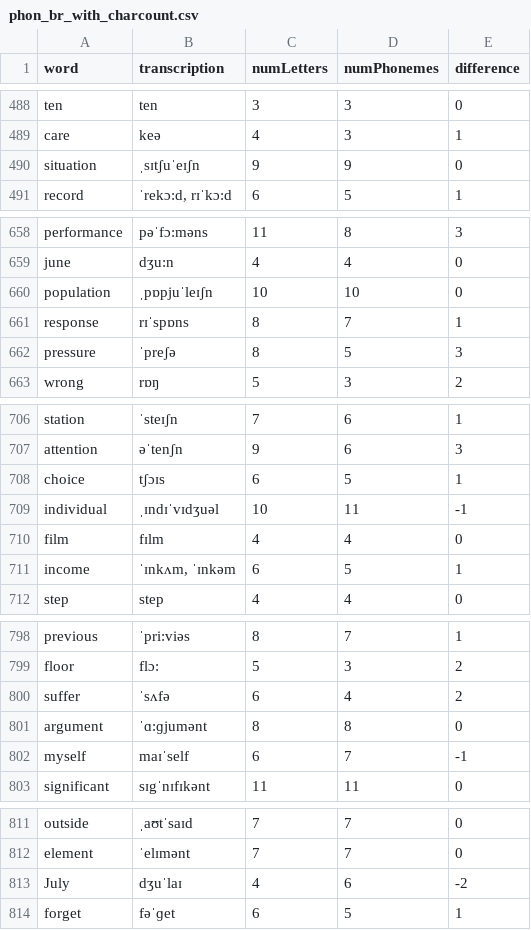
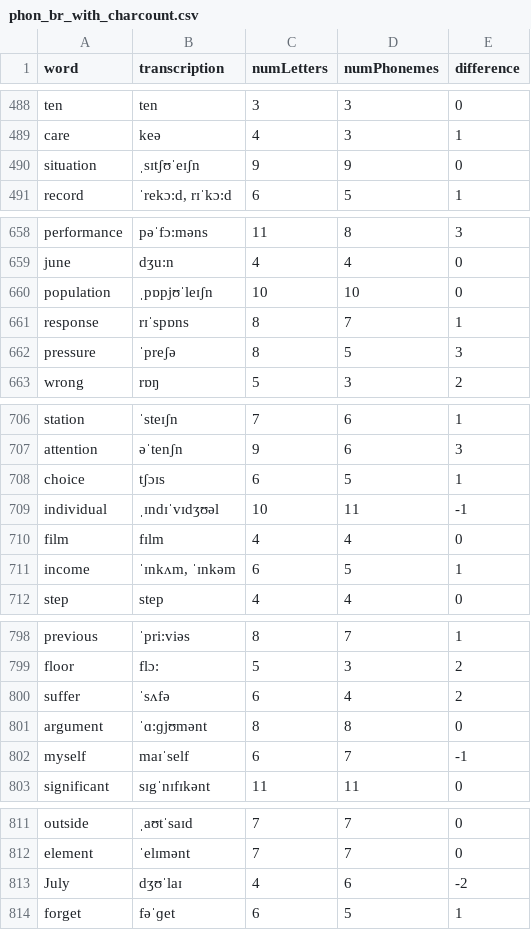
Before and after one commit to armine-garibyan/practise_ipa, a CSV file: phon_br_with_charcount.csv, drawn as a sheet; only a part is shown, gaps mark what is left out; the diff covers the shown part only.

```diff
--- a/phon_br_with_charcount.csv
+++ b/phon_br_with_charcount.csv
@@ -489,3 +489,3 @@ ten,ten,3,3,0
 care,keə,4,3,1
-situation,ˌsɪtʃuˈeɪʃn,9,9,0
+situation,ˌsɪtʃʊˈeɪʃn,9,9,0
 record,"ˈrekɔ:d, rɪˈkɔ:d",6,5,1
@@ -659,3 +659,3 @@ performance,pəˈfɔ:məns,11,8,3
 june,dʒu:n,4,4,0
-population,ˌpɒpjuˈleɪʃn,10,10,0
+population,ˌpɒpjʊˈleɪʃn,10,10,0
 response,rɪˈspɒns,8,7,1
@@ -708,3 +708,3 @@ attention,əˈtenʃn,9,6,3
 choice,tʃɔɪs,6,5,1
-individual,ˌɪndɪˈvɪdʒuəl,10,11,-1
+individual,ˌɪndɪˈvɪdʒʊəl,10,11,-1
 film,fɪlm,4,4,0
@@ -800,3 +800,3 @@ floor,flɔ:,5,3,2
 suffer,ˈsʌfə,6,4,2
-argument,ˈɑ:ɡjumənt,8,8,0
+argument,ˈɑ:ɡjʊmənt,8,8,0
 myself,maɪˈself,6,7,-1
@@ -812,3 +812,3 @@ outside,ˌaʊtˈsaɪd,7,7,0
 element,ˈelɪmənt,7,7,0
-July,dʒuˈlaɪ,4,6,-2
+July,dʒʊˈlaɪ,4,6,-2
 forget,fəˈɡet,6,5,1
```
Also changed, not shown: 28 edited cells elsewhere in this file, phon_br.csv, 1 other file.
